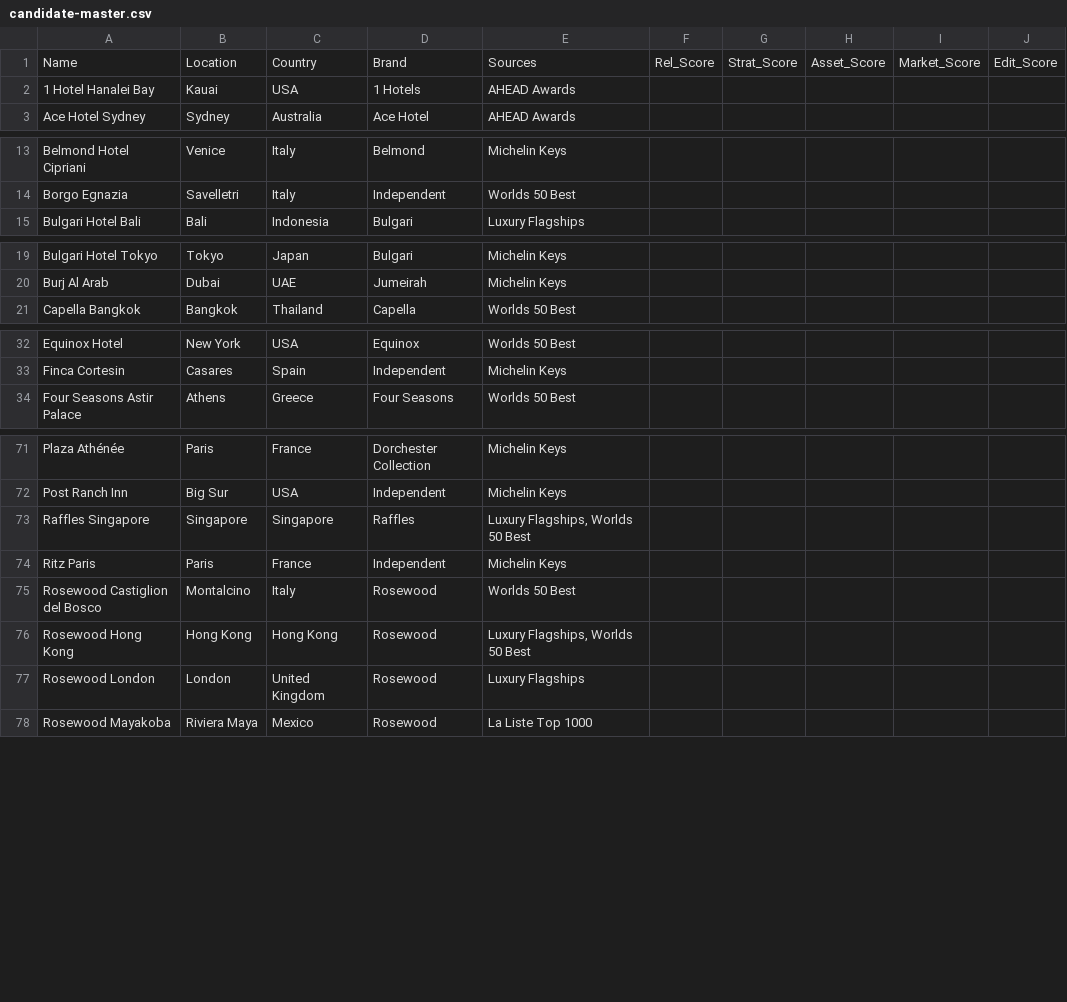
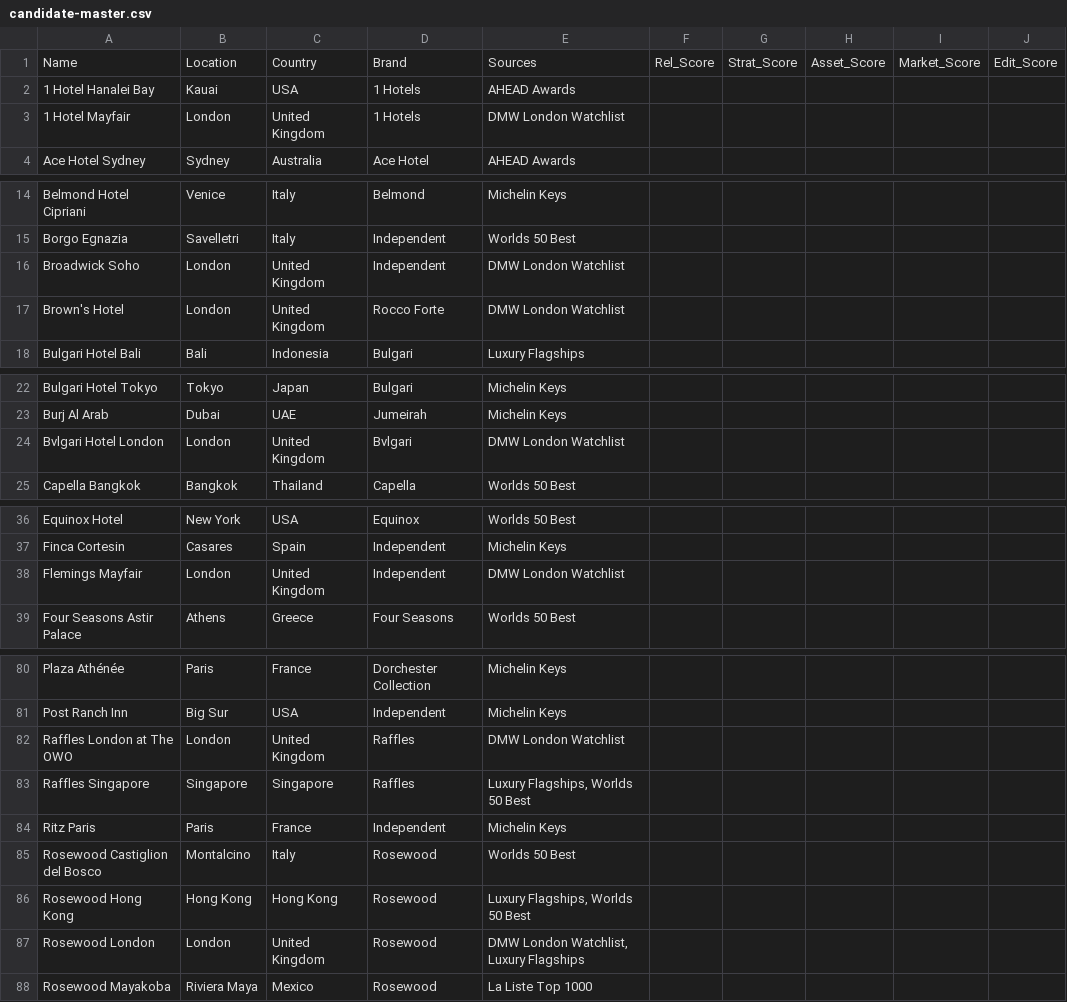
Before and after one commit to smdmslam/hotels100, a CSV file: candidate-master.csv, drawn as a sheet; only a part is shown, gaps mark what is left out; the diff covers the shown part only.

Commit message:
data: add london luxury watchlist to candidate universe

```diff
--- a/candidate-master.csv
+++ b/candidate-master.csv
@@ -2,2 +2,3 @@ Name,Location,Country,Brand,Sources,Rel_Score,Strat_Score,Asset_Score,Market_Sco
 "1 Hotel Hanalei Bay","Kauai","USA","1 Hotels","AHEAD Awards",,,,,
+"1 Hotel Mayfair","London","United Kingdom","1 Hotels","DMW London Watchlist",,,,,
 "Ace Hotel Sydney","Sydney","Australia","Ace Hotel","AHEAD Awards",,,,,
@@ -14,2 +15,4 @@ Name,Location,Country,Brand,Sources,Rel_Score,Strat_Score,Asset_Score,Market_Sco
 "Borgo Egnazia","Savelletri","Italy","Independent","Worlds 50 Best",,,,,
+"Broadwick Soho","London","United Kingdom","Independent","DMW London Watchlist",,,,,
+"Brown's Hotel","London","United Kingdom","Rocco Forte","DMW London Watchlist",,,,,
 "Bulgari Hotel Bali","Bali","Indonesia","Bulgari","Luxury Flagships",,,,,
@@ -20,2 +23,3 @@ Name,Location,Country,Brand,Sources,Rel_Score,Strat_Score,Asset_Score,Market_Sco
 "Burj Al Arab","Dubai","UAE","Jumeirah","Michelin Keys",,,,,
+"Bvlgari Hotel London","London","United Kingdom","Bvlgari","DMW London Watchlist",,,,,
 "Capella Bangkok","Bangkok","Thailand","Capella","Worlds 50 Best",,,,,
@@ -33,2 +37,3 @@ Name,Location,Country,Brand,Sources,Rel_Score,Strat_Score,Asset_Score,Market_Sco
 "Finca Cortesin","Casares","Spain","Independent","Michelin Keys",,,,,
+"Flemings Mayfair","London","United Kingdom","Independent","DMW London Watchlist",,,,,
 "Four Seasons Astir Palace","Athens","Greece","Four Seasons","Worlds 50 Best",,,,,
@@ -72,2 +81,3 @@ Name,Location,Country,Brand,Sources,Rel_Score,Strat_Score,Asset_Score,Market_Sco
 "Post Ranch Inn","Big Sur","USA","Independent","Michelin Keys",,,,,
+"Raffles London at The OWO","London","United Kingdom","Raffles","DMW London Watchlist",,,,,
 "Raffles Singapore","Singapore","Singapore","Raffles","Luxury Flagships, Worlds 50 Best",,,,,
@@ -76,3 +86,3 @@ Name,Location,Country,Brand,Sources,Rel_Score,Strat_Score,Asset_Score,Market_Sco
 "Rosewood Hong Kong","Hong Kong","Hong Kong","Rosewood","Luxury Flagships, Worlds 50 Best",,,,,
-"Rosewood London","London","United Kingdom","Rosewood","Luxury Flagships",,,,,
+"Rosewood London","London","United Kingdom","Rosewood","DMW London Watchlist, Luxury Flagships",,,,,
 "Rosewood Mayakoba","Riviera Maya","Mexico","Rosewood","La Liste Top 1000",,,,,
```
Also changed, not shown: 28 added rows and 10 edited cells elsewhere in this file, 3 other files.
